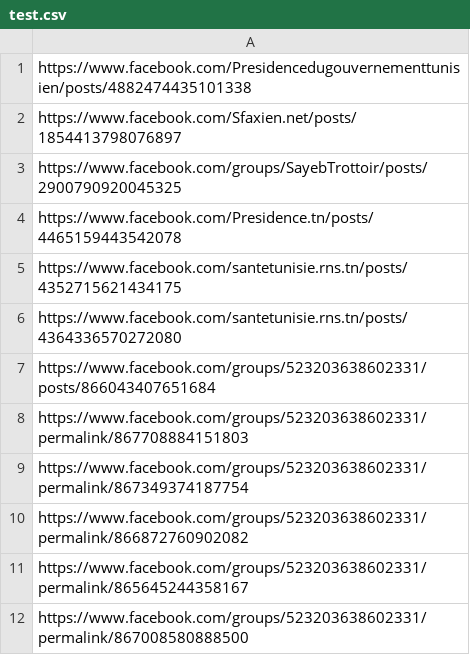
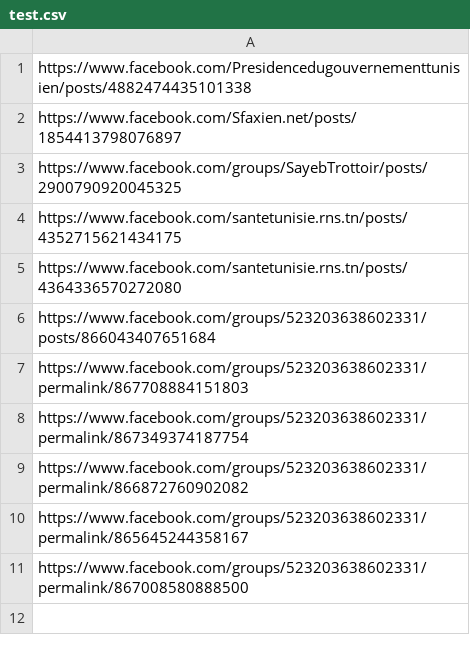
Before and after one commit to youssef-brini/Scraping-Facebook, a CSV file: scrap_fb/test.csv, drawn as a sheet.

```diff
--- a/scrap_fb/test.csv
+++ b/scrap_fb/test.csv
@@ -3,3 +3,2 @@ https://www.facebook.com/Sfaxien.net/posts/1854413798076897,
 https://www.facebook.com/groups/SayebTrottoir/posts/2900790920045325,
-https://www.facebook.com/Presidence.tn/posts/4465159443542078,
 https://www.facebook.com/santetunisie.rns.tn/posts/4352715621434175,
```
Also changed, not shown: 4 other files.
